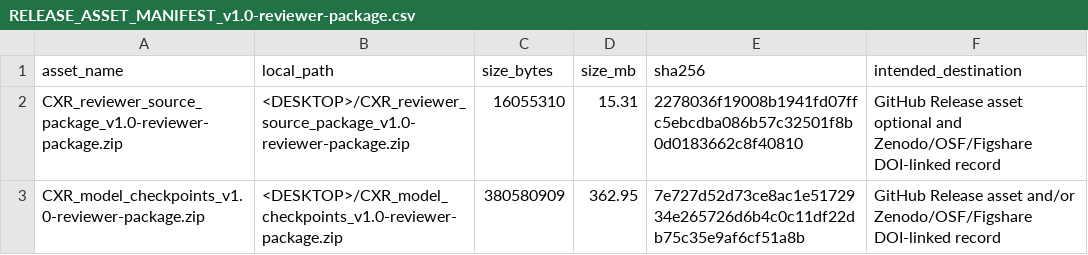
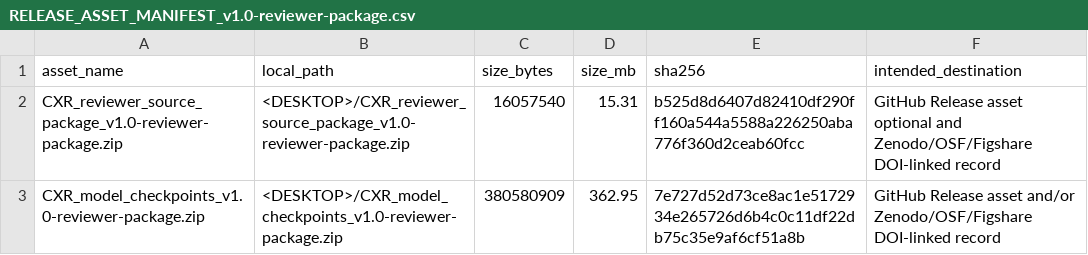
Before and after one commit to a1553189184-stack/SCI, a CSV file: release_assets/RELEASE_ASSET_MANIFEST_v1.0-reviewer-package.csv, drawn as a sheet.

```diff
--- a/release_assets/RELEASE_ASSET_MANIFEST_v1.0-reviewer-package.csv
+++ b/release_assets/RELEASE_ASSET_MANIFEST_v1.0-reviewer-package.csv
@@ -1,3 +1,3 @@
 "asset_name","local_path","size_bytes","size_mb","sha256","intended_destination"
-"CXR_reviewer_source_package_v1.0-reviewer-package.zip","<DESKTOP>/CXR_reviewer_source_package_v1.0-reviewer-package.zip","16055310","15.31","2278036f19008b1941fd07ffc5ebcdba086b57c32501f8b0d0183662c8f40810","GitHub Release asset optional and Zenodo/OSF/Figshare DOI-linked record"
+"CXR_reviewer_source_package_v1.0-reviewer-package.zip","<DESKTOP>/CXR_reviewer_source_package_v1.0-reviewer-package.zip","16057540","15.31","b525d8d6407d82410df290ff160a544a5588a226250aba776f360d2ceab60fcc","GitHub Release asset optional and Zenodo/OSF/Figshare DOI-linked record"
 "CXR_model_checkpoints_v1.0-reviewer-package.zip","<DESKTOP>/CXR_model_checkpoints_v1.0-reviewer-package.zip","380580909","362.95","7e727d52d73ce8ac1e5172934e265726d6b4c0c11df22db75c35e9af6cf51a8b","GitHub Release asset and/or Zenodo/OSF/Figshare DOI-linked record"
```
Also changed, not shown: REPOSITORY_FILE_MANIFEST.csv, 3 other files.
